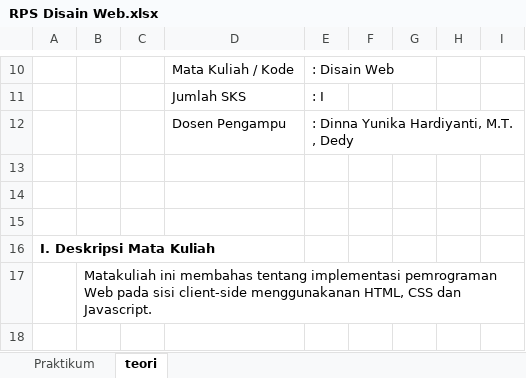
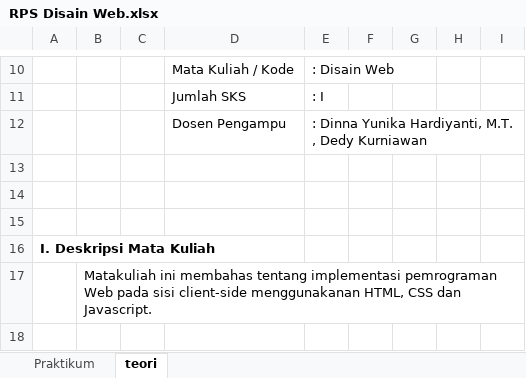
Before and after one commit to arifai2010/RPS-KA, an Excel workbook: RPS Disain Web.xlsx, sheet teori, drawn as a sheet; only a part is shown, gaps mark what is left out; values as stored, in another font and other column widths than the file's, no borders; charts and pictures not drawn; the diff names each change by its address in the sheet, - before the commit and + after, or states it on an @@ line.

Commit message:
Nama diubah

```diff
--- a/RPS Disain Web.xlsx (sheet teori)
+++ b/RPS Disain Web.xlsx (sheet teori)
-E12: : Dinna Yunika Hardiyanti, M.T. , Dedy
+E12: : Dinna Yunika Hardiyanti, M.T. , Dedy Kurniawan
```
